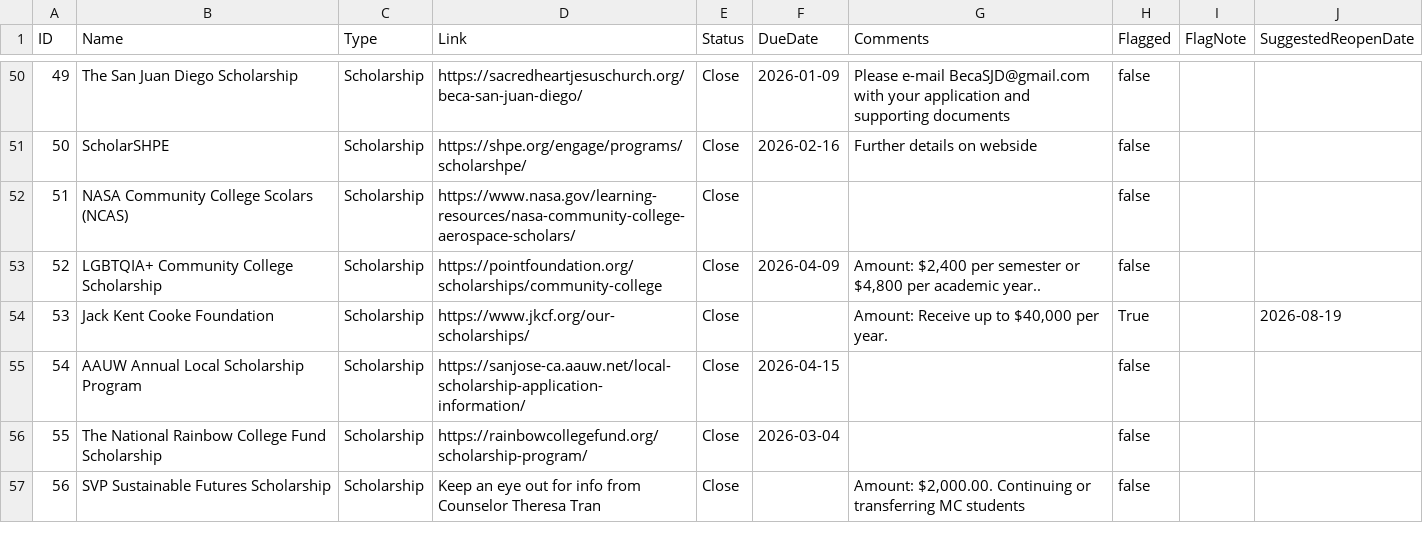
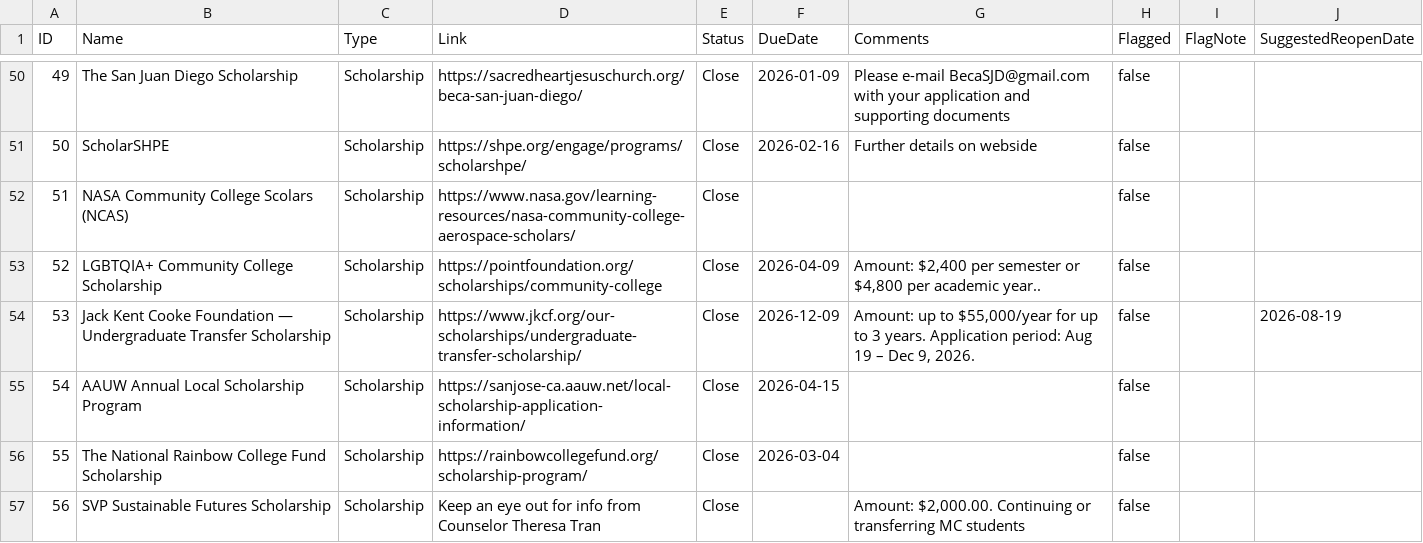
Before and after one commit to karlaaesme/MESA-OpportunityTracker, a CSV file: docs/data.csv, drawn as a sheet; only a part is shown, gaps mark what is left out.

Commit message:
Update data.csv

```diff
--- a/docs/data.csv
+++ b/docs/data.csv
@@ -53,3 +53,3 @@ ID,Name,Type,Link,Status,DueDate,Comments,Flagged,FlagNote,SuggestedReopenDate
 52,LGBTQIA+ Community College Scholarship,Scholarship,https://pointfoundation.org/scholarships/community-college,Close,2026-04-09,"Amount: $2,400 per semester or $4,800 per academic year..",false,,
-53,Jack Kent Cooke Foundation,Scholarship,https://www.jkcf.org/our-scholarships/,Close,,"Amount: Receive up to $40,000 per year.",True,,2026-08-19
+53,Jack Kent Cooke Foundation — Undergraduate Transfer Scholarship,Scholarship,https://www.jkcf.org/our-scholarships/undergraduate-transfer-scholarship/,Close,2026-12-09,"Amount: up to $55,000/year for up to 3 years. Application period: Aug 19 – Dec 9, 2026.",false,,2026-08-19
 54,AAUW Annual Local Scholarship Program,Scholarship,https://sanjose-ca.aauw.net/local-scholarship-application-information/,Close,2026-04-15,,false,,
```
